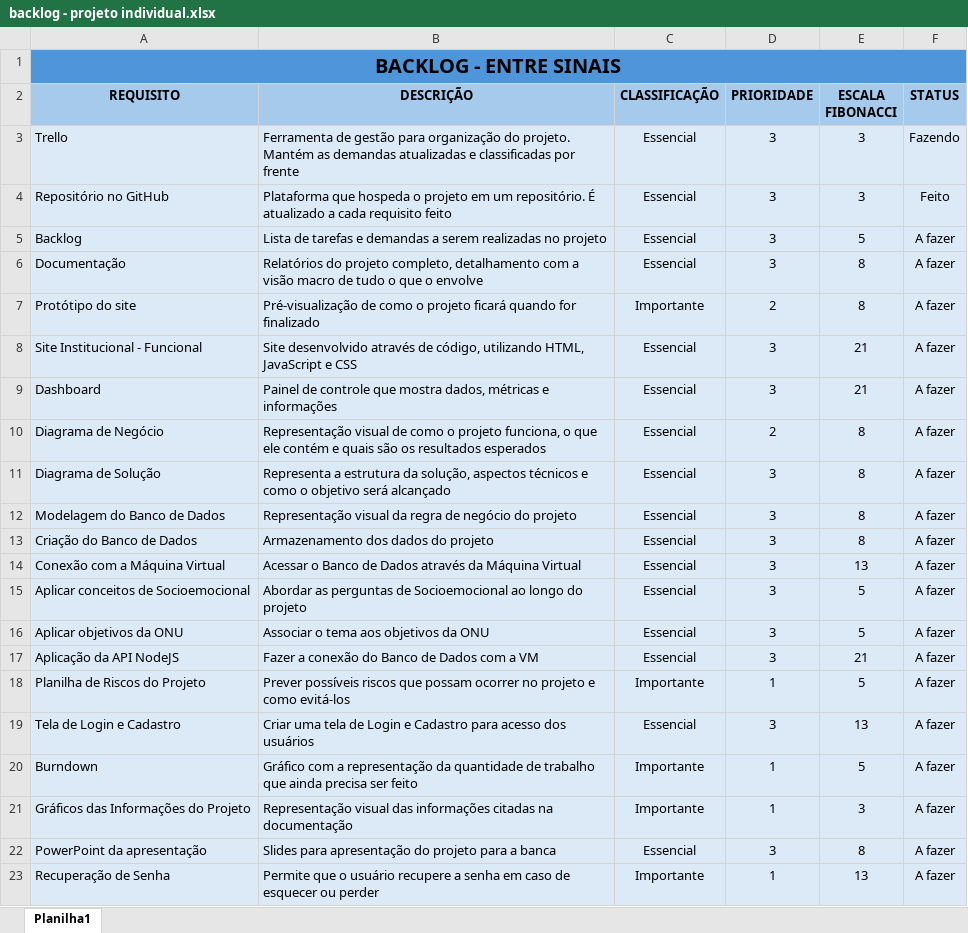
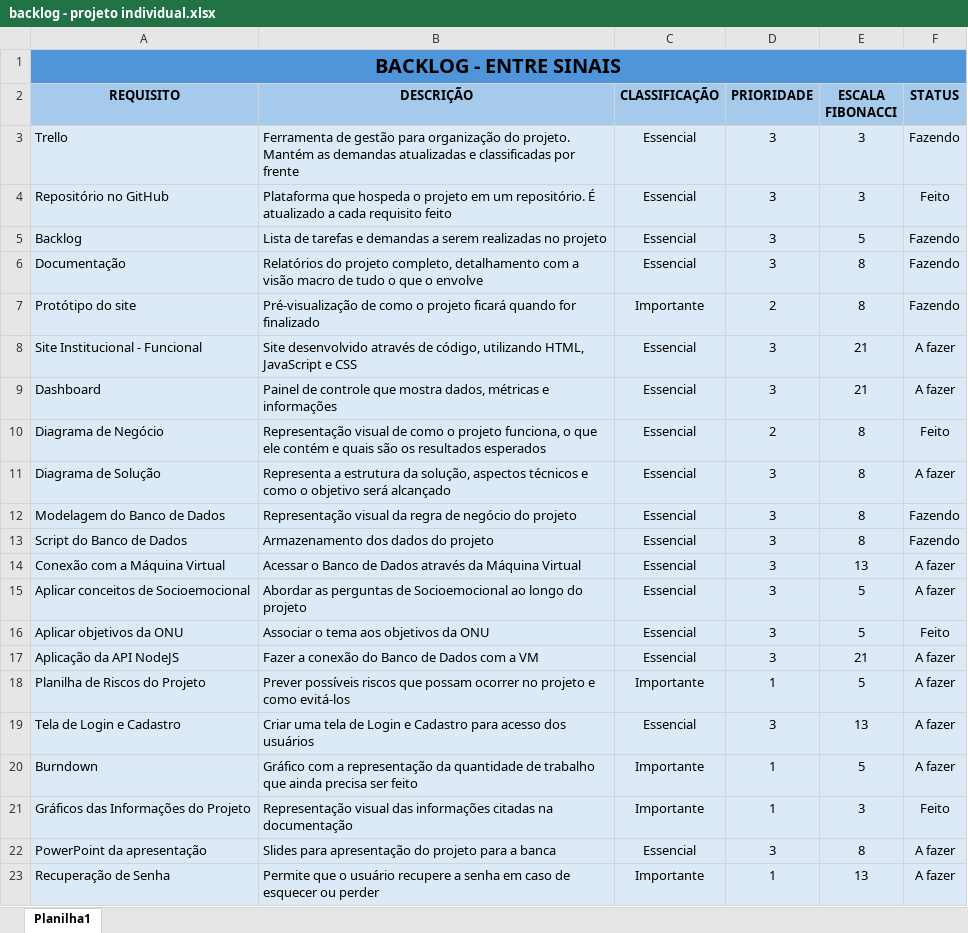
Before and after one commit to sahdamacena/Projeto-Individual, an Excel workbook: Documentação/Backlog/backlog - projeto individual.xlsx, sheet Planilha1, drawn as a sheet; values as stored, in another font and other column widths than the file's, no borders; the diff names each change by its address in the sheet, - before the commit and + after, or states it on an @@ line.

Commit message:
Atualizando Backlog

```diff
--- a/Documentação/Backlog/backlog - projeto individual.xlsx (sheet Planilha1)
+++ b/Documentação/Backlog/backlog - projeto individual.xlsx (sheet Planilha1)
-F5:F7 (STATUS): A fazer
+F5:F7 (STATUS): Fazendo
-F10 (STATUS): A fazer
+F10 (STATUS): Feito
-F12:F13 (STATUS): A fazer
+F12:F13 (STATUS): Fazendo
-A13 (REQUISITO): Criação do Banco de Dados
+A13 (REQUISITO): Script do Banco de Dados
-F16 (STATUS): A fazer
+F16 (STATUS): Feito
-F21 (STATUS): A fazer
+F21 (STATUS): Feito
```
